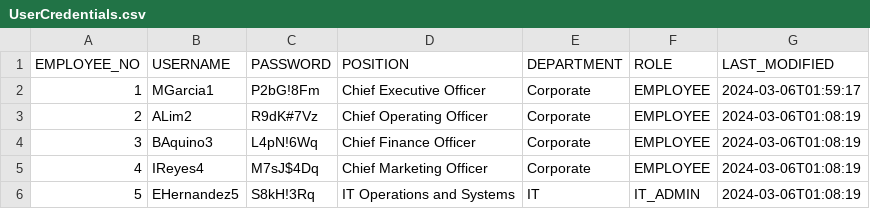
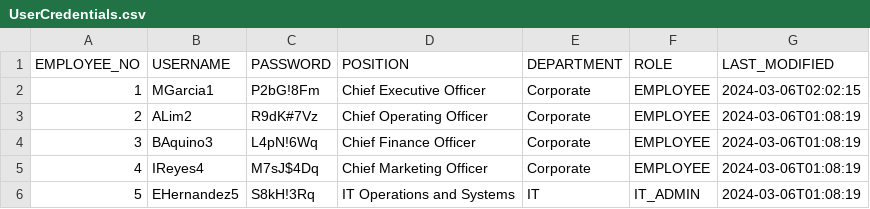
Before and after one commit to DroidZeroCodes/Payroll_System, a CSV file: database/UserCredentials.csv, drawn as a sheet; only a part is shown.

```diff
--- a/database/UserCredentials.csv
+++ b/database/UserCredentials.csv
@@ -1,3 +1,3 @@
 "EMPLOYEE_NO","USERNAME","PASSWORD","POSITION","DEPARTMENT","ROLE","LAST_MODIFIED"
-"1","MGarcia1","P2bG!8Fm","Chief Executive Officer","Corporate","EMPLOYEE","2024-03-06T01:59:17"
+"1","MGarcia1","P2bG!8Fm","Chief Executive Officer","Corporate","EMPLOYEE","2024-03-06T02:02:15"
 "2","ALim2","R9dK#7Vz","Chief Operating Officer","Corporate","EMPLOYEE","2024-03-06T01:08:19"
```
Also changed, not shown: 2 other files.
